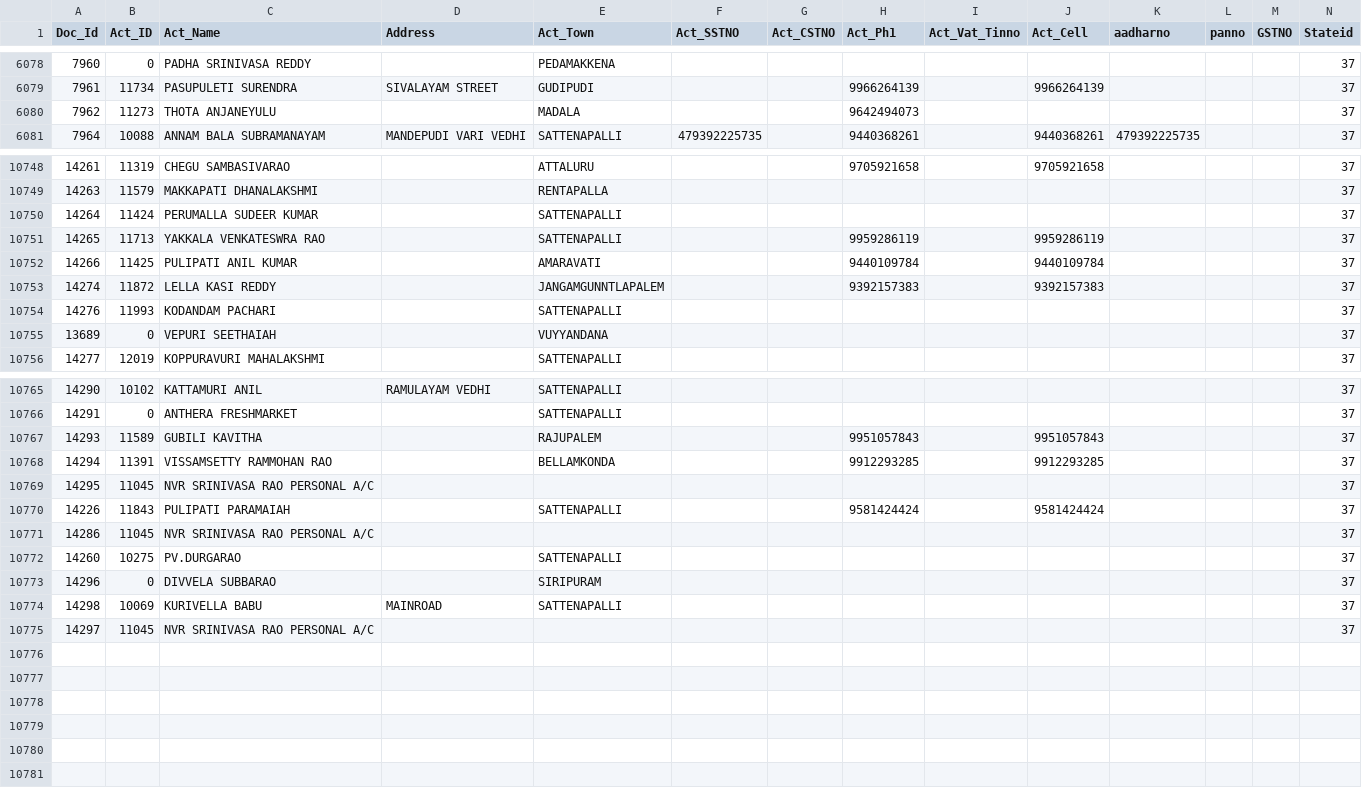
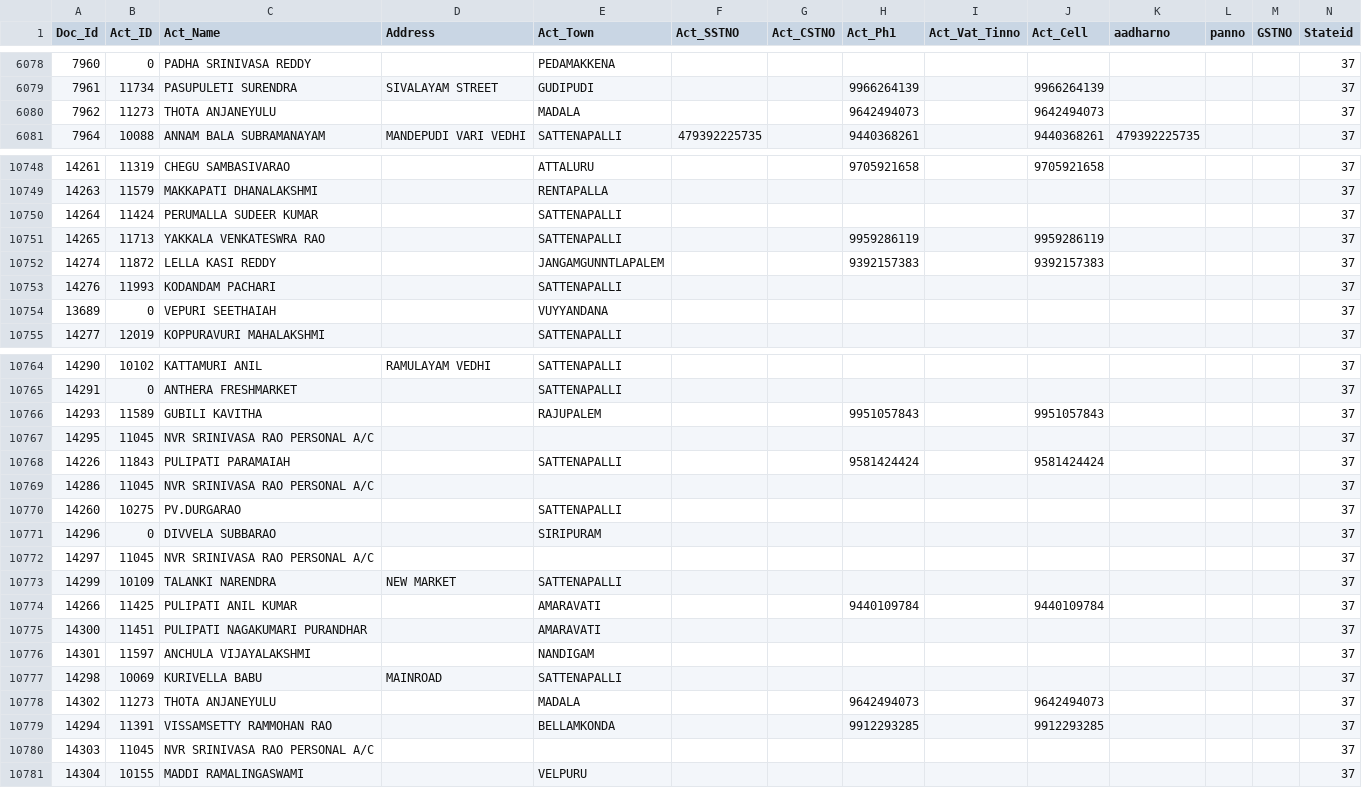
Before and after one commit to krishnasai-narayana/3goils, a CSV file: data/NAME_TRAN.csv, drawn as a sheet; only a part is shown, gaps mark what is left out; rows hold the shown columns only; the diff names each change by its address in the sheet, - before the commit and + after, or states it on an @@ line.

Commit message:
Data update: 18-11-2026

```diff
--- a/data/NAME_TRAN.csv
+++ b/data/NAME_TRAN.csv
-J6080 (Act_Cell): (empty)
+J6080 (Act_Cell): 9642494073
+row 10773: 14299 | 10109 | TALANKI NARENDRA | NEW MARKET | SATTENAPALLI |  |  |  |  |  |  |  |  | 37
@@ row 10752 moved to row 10774: 14266 @@
+row 10775: 14300 | 11451 | PULIPATI NAGAKUMARI PURANDHAR |  | AMARAVATI |  |  |  |  |  |  |  |  | 37
+row 10776: 14301 | 11597 | ANCHULA VIJAYALAKSHMI |  | NANDIGAM |  |  |  |  |  |  |  |  | 37
@@ row 10774 moved to row 10777: 14298 @@
+row 10778: 14302 | 11273 | THOTA ANJANEYULU |  | MADALA |  |  | 9642494073 |  | 9642494073 |  |  |  | 37
@@ row 10768 moved to row 10779: 14294 @@
+row 10780: 14303 | 11045 | NVR SRINIVASA RAO PERSONAL A/C |  |  |  |  |  |  |  |  |  |  | 37
+row 10781: 14304 | 10155 | MADDI RAMALINGASWAMI |  | VELPURU |  |  |  |  |  |  |  |  | 37
```
Also changed, not shown: data/CreditCard.csv, data/Doc_MaxId.csv, 7 other files.
